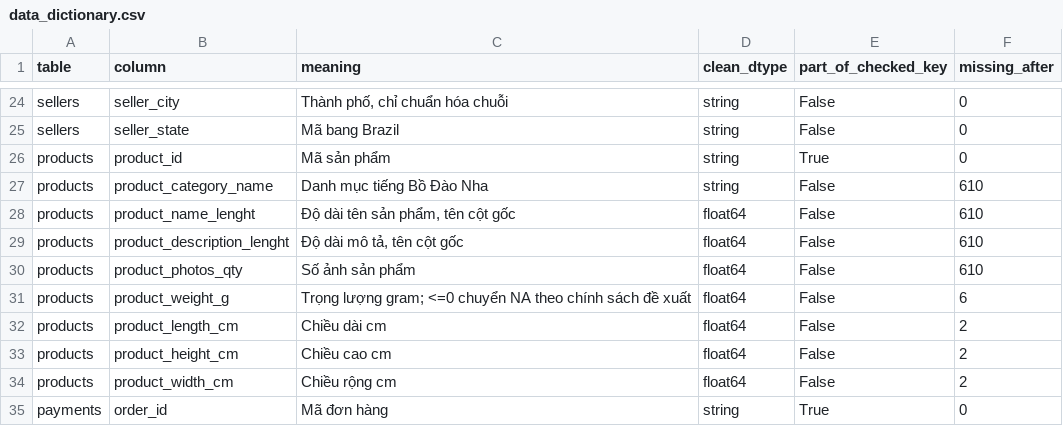
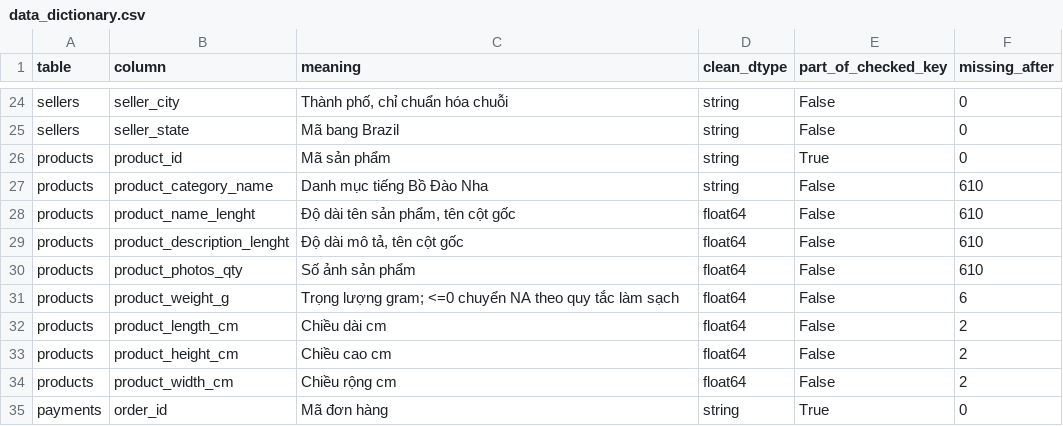
Before and after one commit to tanlen06-debug/Do_An_Khoa_hoc_du_lieu---GR02, a CSV file: reports/tables/data_dictionary.csv, drawn as a sheet; only a part is shown, gaps mark what is left out.

```diff
--- a/reports/tables/data_dictionary.csv
+++ b/reports/tables/data_dictionary.csv
@@ -30,3 +30,3 @@ products,product_description_lenght,"Độ dài mô tả, tên cột gốc",floa
 products,product_photos_qty,Số ảnh sản phẩm,float64,False,610
-products,product_weight_g,Trọng lượng gram; <=0 chuyển NA theo chính sách đề xuất,float64,False,6
+products,product_weight_g,Trọng lượng gram; <=0 chuyển NA theo quy tắc làm sạch,float64,False,6
 products,product_length_cm,Chiều dài cm,float64,False,2
```
Also changed, not shown: reports/tables/cleaning_summary.csv, reports/tables/feature_registry.csv, 14 other files.
